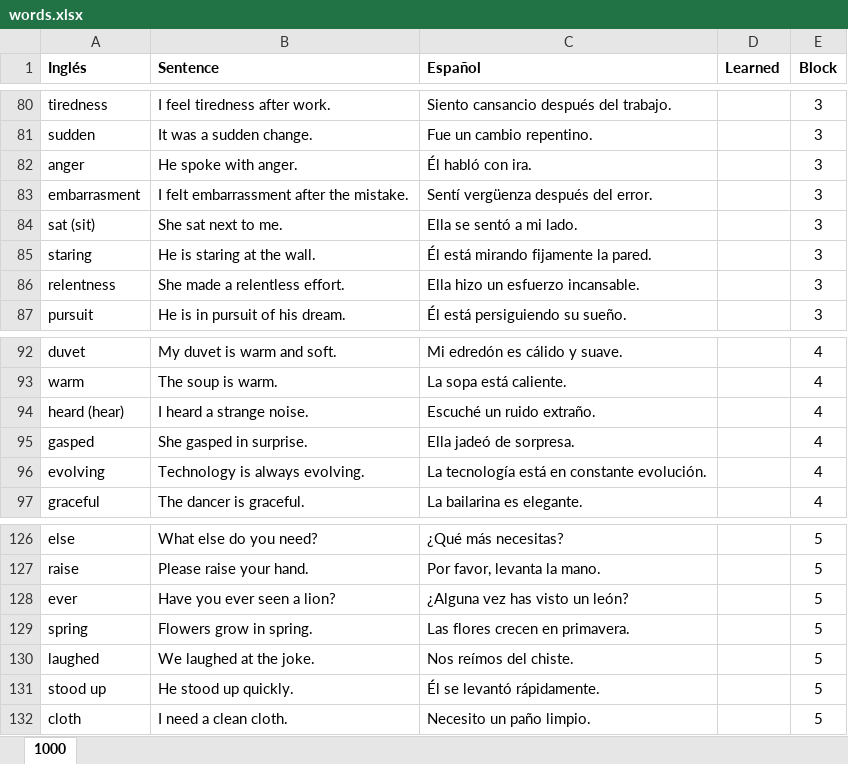
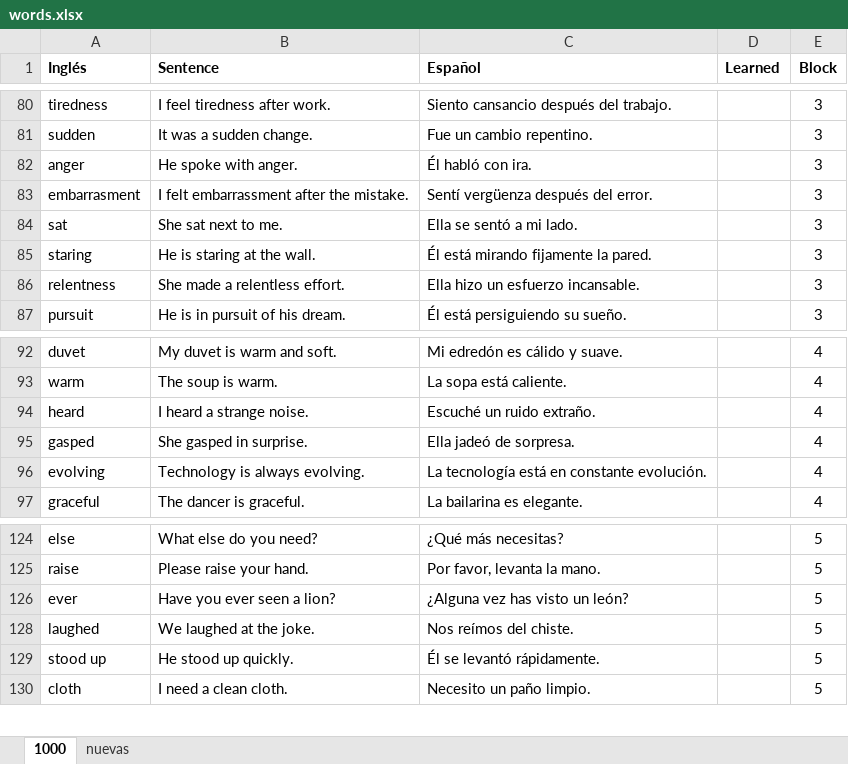
Before and after one commit to josebrx99/python, an Excel workbook: english/words.xlsx, sheet 1000, drawn as a sheet; only a part is shown, gaps mark what is left out; values as stored, in another font and other column widths than the file's, no borders; the diff covers the shown part only; the diff names each change by its address in the sheet, - before the commit and + after, or states it on an @@ line.

```diff
--- a/english/words.xlsx (sheet 1000)
+++ b/english/words.xlsx (sheet 1000)
+sheet tab: nuevas
-A84 (Inglés): sat (sit)
+A84 (Inglés): sat
-A94 (Inglés): heard (hear)
+A94 (Inglés): heard
-row 129: spring | Flowers grow in spring. | Las flores crecen en primavera. |  | 5
```
Also changed, not shown: 15 removed rows and 6 edited cells elsewhere in this sheet, 1 other file.
